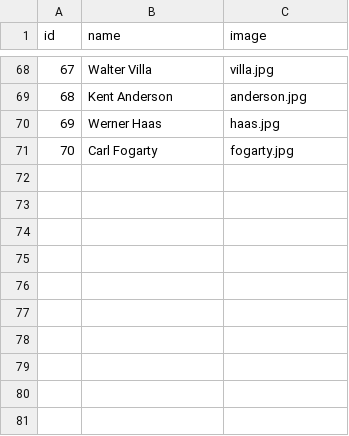
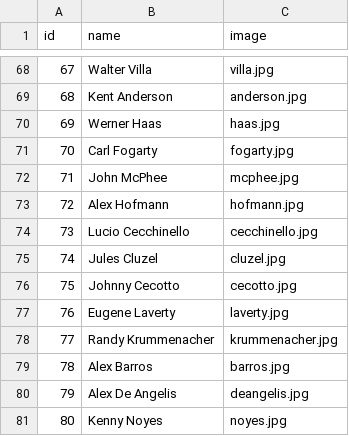
Before and after one commit to uri172192/game_motorbikes, a CSV file: pilots.csv, drawn as a sheet; only a part is shown, gaps mark what is left out.

Commit message:
Reformat pilots.csv to remove empty lines

```diff
--- a/pilots.csv
+++ b/pilots.csv
@@ -71 +71,11 @@ id;name;image
 70;Carl Fogarty;fogarty.jpg
+71;John McPhee;mcphee.jpg
+72;Alex Hofmann;hofmann.jpg
+73;Lucio Cecchinello;cecchinello.jpg
+74;Jules Cluzel;cluzel.jpg
+75;Johnny Cecotto;cecotto.jpg
+76;Eugene Laverty;laverty.jpg
+77;Randy Krummenacher;krummenacher.jpg
+78;Alex Barros;barros.jpg
+79;Alex De Angelis;deangelis.jpg
+80;Kenny Noyes;noyes.jpg
```
